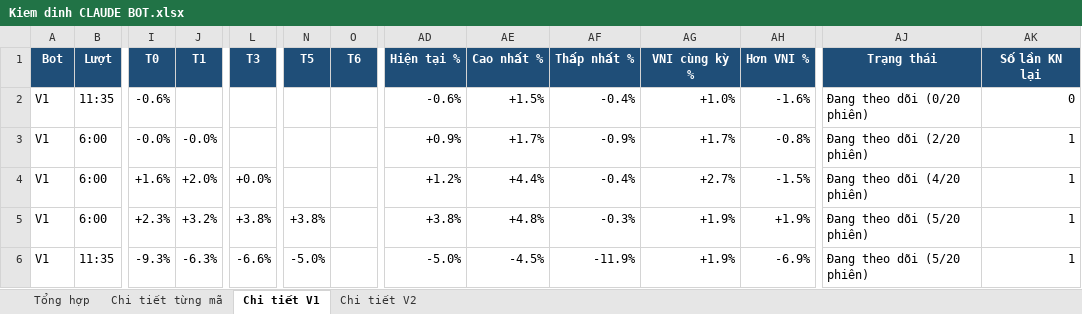
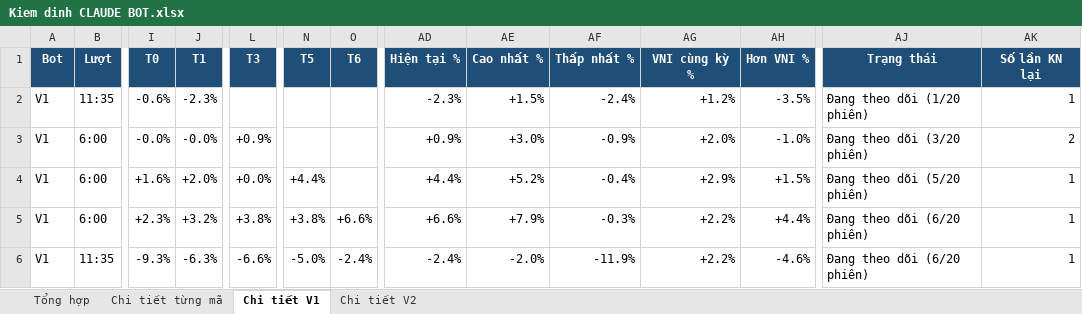
Before and after one commit to karenmanucian1-commits/Top-5-Co-Phieu-Hang-Ngay-Claude, an Excel workbook: data/reports/Kiem dinh CLAUDE BOT.xlsx, sheet Chi tiết V1, drawn as a sheet; only a part is shown, gaps mark what is left out; values as stored, in another font and other column widths than the file's, no borders; conditional formats not drawn; the diff covers the shown part only; the diff names each change by its address in the sheet, - before the commit and + after, or states it on an @@ line.

```diff
--- a/data/reports/Kiem dinh CLAUDE BOT.xlsx (sheet Chi tiết V1)
+++ b/data/reports/Kiem dinh CLAUDE BOT.xlsx (sheet Chi tiết V1)
-J2 (T1): (empty)
+J2 (T1): -2.3%
-AD2 (Hiện tại %): -0.6%
+AD2 (Hiện tại %): -2.3%
-AF2 (Thấp nhất %): -0.4%
+AF2 (Thấp nhất %): -2.4%
-AG2 (VNI cùng kỳ %): +1.0%
+AG2 (VNI cùng kỳ %): +1.2%
-AH2 (Hơn VNI %): -1.6%
+AH2 (Hơn VNI %): -3.5%
-AJ2 (Trạng thái): Đang theo dõi (0/20 phiên)
+AJ2 (Trạng thái): Đang theo dõi (1/20 phiên)
-AK2 (Số lần KN lại): 0
+AK2 (Số lần KN lại): 1
-L3 (T3): (empty)
+L3 (T3): +0.9%
-AE3 (Cao nhất %): +1.7%
+AE3 (Cao nhất %): +3.0%
-AG3 (VNI cùng kỳ %): +1.7%
+AG3 (VNI cùng kỳ %): +2.0%
-AH3 (Hơn VNI %): -0.8%
+AH3 (Hơn VNI %): -1.0%
-AJ3 (Trạng thái): Đang theo dõi (2/20 phiên)
+AJ3 (Trạng thái): Đang theo dõi (3/20 phiên)
-AK3 (Số lần KN lại): 1
+AK3 (Số lần KN lại): 2
-N4 (T5): (empty)
+N4 (T5): +4.4%
-AD4 (Hiện tại %): +1.2%
+AD4 (Hiện tại %): +4.4%
-AE4 (Cao nhất %): +4.4%
+AE4 (Cao nhất %): +5.2%
-AG4 (VNI cùng kỳ %): +2.7%
+AG4 (VNI cùng kỳ %): +2.9%
-AH4 (Hơn VNI %): -1.5%
+AH4 (Hơn VNI %): +1.5%
-AJ4 (Trạng thái): Đang theo dõi (4/20 phiên)
+AJ4 (Trạng thái): Đang theo dõi (5/20 phiên)
-O5 (T6): (empty)
+O5 (T6): +6.6%
-AD5 (Hiện tại %): +3.8%
+AD5 (Hiện tại %): +6.6%
-AE5 (Cao nhất %): +4.8%
+AE5 (Cao nhất %): +7.9%
-AG5:AG6 (VNI cùng kỳ %): +1.9%
+AG5:AG6 (VNI cùng kỳ %): +2.2%
-AH5 (Hơn VNI %): +1.9%
+AH5 (Hơn VNI %): +4.4%
-AJ5:AJ6 (Trạng thái): Đang theo dõi (5/20 phiên)
+AJ5:AJ6 (Trạng thái): Đang theo dõi (6/20 phiên)
-O6 (T6): (empty)
+O6 (T6): -2.4%
-AD6 (Hiện tại %): -5.0%
+AD6 (Hiện tại %): -2.4%
-AE6 (Cao nhất %): -4.5%
+AE6 (Cao nhất %): -2.0%
-AH6 (Hơn VNI %): -6.9%
+AH6 (Hơn VNI %): -4.6%
```
Also changed, not shown: 181 edited cells elsewhere in this sheet, sheet Chi tiết từng mã, sheet Chi tiết V2, sheet Tổng hợp, 2 other files.
